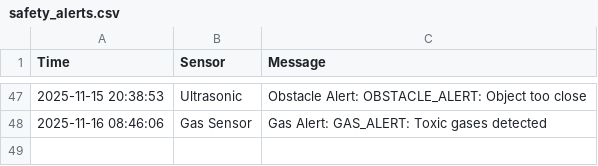
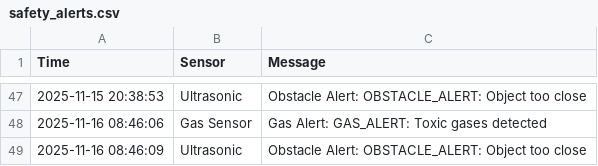
Before and after one commit to jo717ri/camp, a CSV file: safety_alerts.csv, drawn as a sheet; only a part is shown, gaps mark what is left out; the diff names each change by its address in the sheet, - before the commit and + after, or states it on an @@ line.

Commit message:
Auto update CSV

```diff
--- a/safety_alerts.csv
+++ b/safety_alerts.csv
+row 49: 2025-11-16 08:46:09 | Ultrasonic | Obstacle Alert: OBSTACLE_ALERT: Object too close
```
